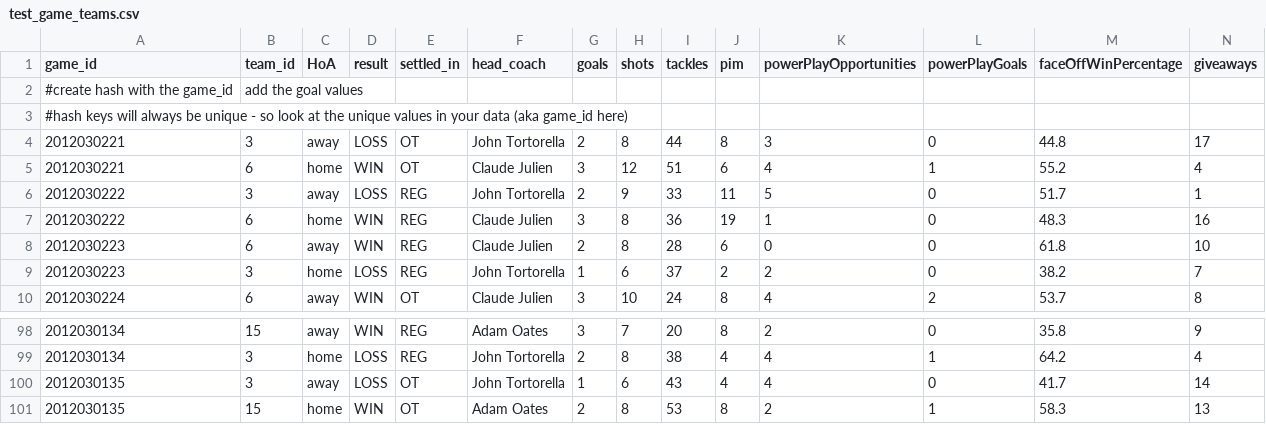
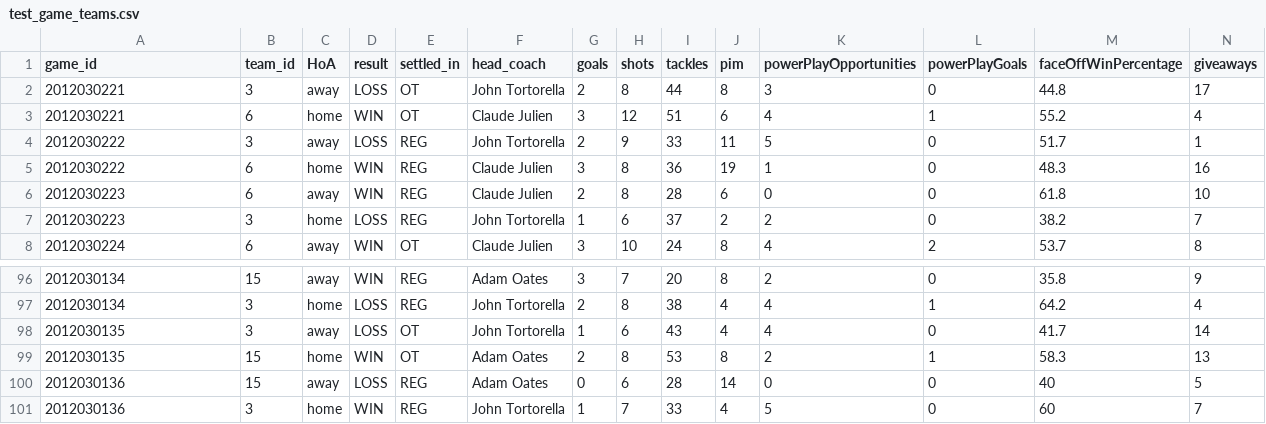
Before and after one commit to turingschool-examples/futbol, a CSV file: data/test_game_teams.csv, drawn as a sheet; only a part is shown, gaps mark what is left out; removed rows and columns are numbered as before the commit, all else as after; rows hold the shown columns only; the diff names each change by its address in the sheet, - before the commit and + after, or states it on an @@ line.

Commit message:
Added methods for game statistics that function with updated classes.

```diff
--- a/data/test_game_teams.csv
+++ b/data/test_game_teams.csv
-row 2: #create hash with the game_id | add the goal values
-row 3: #hash keys will always be unique - so look at the unique values in your data (aka game_id here)
+row 100: 2012030136 | 15 | away | LOSS | REG | Adam Oates | 0 | 6 | 28 | 14 | 0 | 0 | 40 | 5
+row 101: 2012030136 | 3 | home | WIN | REG | John Tortorella | 1 | 7 | 33 | 4 | 5 | 0 | 60 | 7
```
Also changed, not shown: 2 other files.
